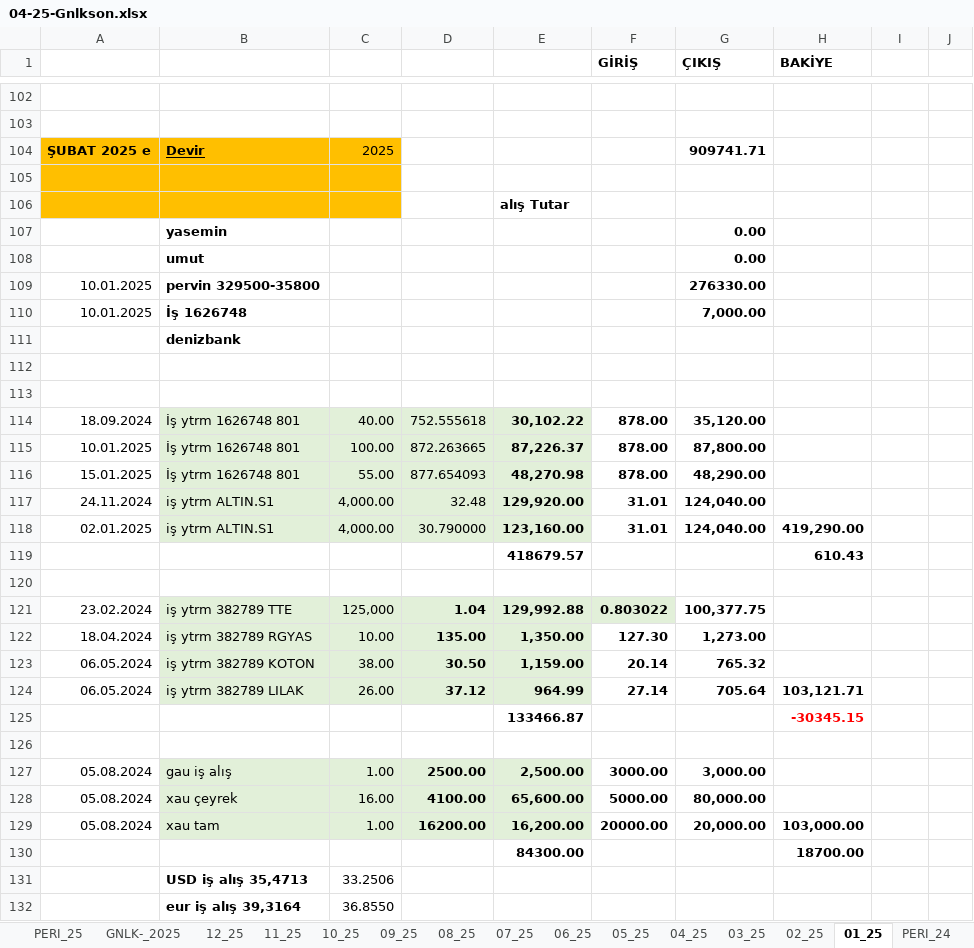
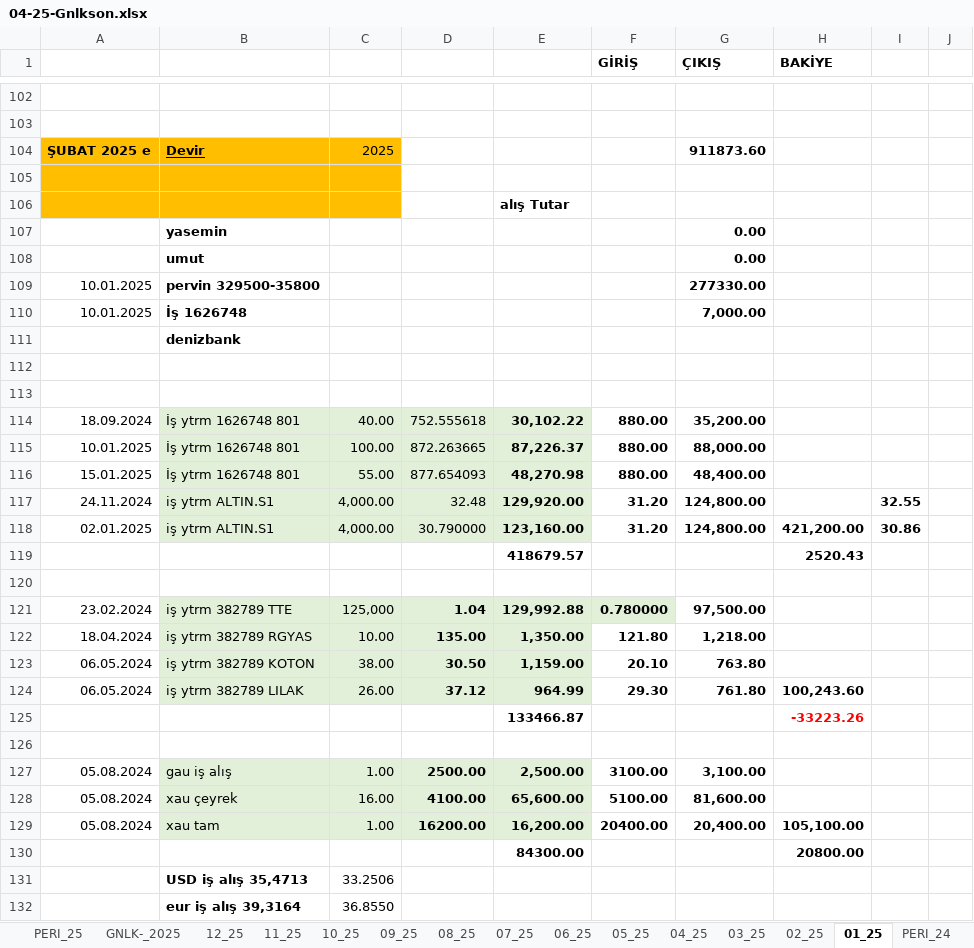
Before and after one commit to roboturx/tdy, an Excel workbook: 04-25-Gnlkson.xlsx, sheet 01_25, drawn as a sheet; only a part is shown, gaps mark what is left out; values as stored, in another font and other column widths than the file's, no borders; conditional formats not drawn; the diff covers the shown part only; the diff names each change by its address in the sheet, - before the commit and + after, or states it on an @@ line.

```diff
--- a/04-25-Gnlkson.xlsx (sheet 01_25)
+++ b/04-25-Gnlkson.xlsx (sheet 01_25)
-G104 (ÇIKIŞ): 909741.71
+G104 (ÇIKIŞ): 911873.60
-G109 (ÇIKIŞ): 276330.00
+G109 (ÇIKIŞ): 277330.00
-F114:F116 (GİRİŞ): 878.00
+F114:F116 (GİRİŞ): 880.00
-G114 (ÇIKIŞ): 35,120.00
+G114 (ÇIKIŞ): 35,200.00
-G115 (ÇIKIŞ): 87,800.00
+G115 (ÇIKIŞ): 88,000.00
-G116 (ÇIKIŞ): 48,290.00
+G116 (ÇIKIŞ): 48,400.00
-F117:F118 (GİRİŞ): 31.01
+F117:F118 (GİRİŞ): 31.20
-G117:G118 (ÇIKIŞ): 124,040.00
+G117:G118 (ÇIKIŞ): 124,800.00
-I117: (empty)
+I117: 32.55
-H118 (BAKİYE): 419,290.00
+H118 (BAKİYE): 421,200.00
-I118: (empty)
+I118: 30.86
-H119 (BAKİYE): 610.43
+H119 (BAKİYE): 2520.43
-F121 (GİRİŞ): 0.803022
+F121 (GİRİŞ): 0.780000
-G121 (ÇIKIŞ): 100,377.75
+G121 (ÇIKIŞ): 97,500.00
-F122 (GİRİŞ): 127.30
+F122 (GİRİŞ): 121.80
-G122 (ÇIKIŞ): 1,273.00
+G122 (ÇIKIŞ): 1,218.00
-F123 (GİRİŞ): 20.14
+F123 (GİRİŞ): 20.10
-G123 (ÇIKIŞ): 765.32
+G123 (ÇIKIŞ): 763.80
-F124 (GİRİŞ): 27.14
+F124 (GİRİŞ): 29.30
-G124 (ÇIKIŞ): 705.64
+G124 (ÇIKIŞ): 761.80
-H124 (BAKİYE): 103,121.71
+H124 (BAKİYE): 100,243.60
-H125 (BAKİYE): -30345.15
+H125 (BAKİYE): -33223.26
-F127 (GİRİŞ): 3000.00
+F127 (GİRİŞ): 3100.00
-G127 (ÇIKIŞ): 3,000.00
+G127 (ÇIKIŞ): 3,100.00
-F128 (GİRİŞ): 5000.00
+F128 (GİRİŞ): 5100.00
-G128 (ÇIKIŞ): 80,000.00
+G128 (ÇIKIŞ): 81,600.00
-F129 (GİRİŞ): 20000.00
+F129 (GİRİŞ): 20400.00
-G129 (ÇIKIŞ): 20,000.00
+G129 (ÇIKIŞ): 20,400.00
-H129 (BAKİYE): 103,000.00
+H129 (BAKİYE): 105,100.00
-H130 (BAKİYE): 18700.00
+H130 (BAKİYE): 20800.00
```
Also changed, not shown: 8 edited cells and cell formats elsewhere in this sheet, sheet PERI_25, sheet GNLK-_2025, sheet PERI_24, sheet 07_25, sheet 06_25, sheet 08_25, 8 more sheets, formulas that keep their value.
